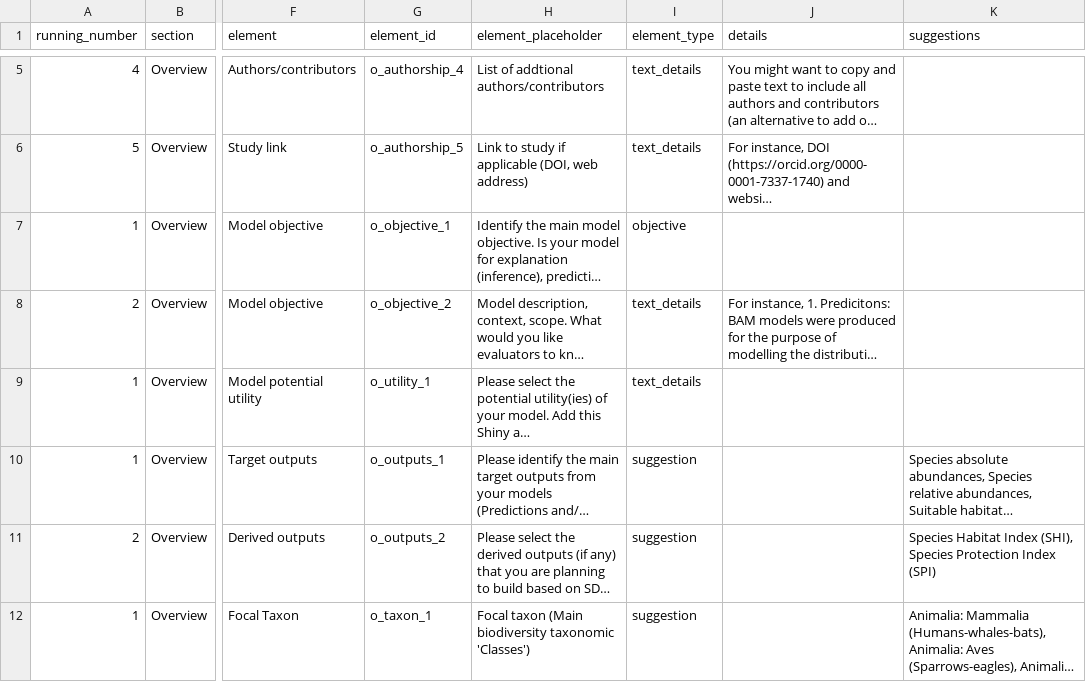
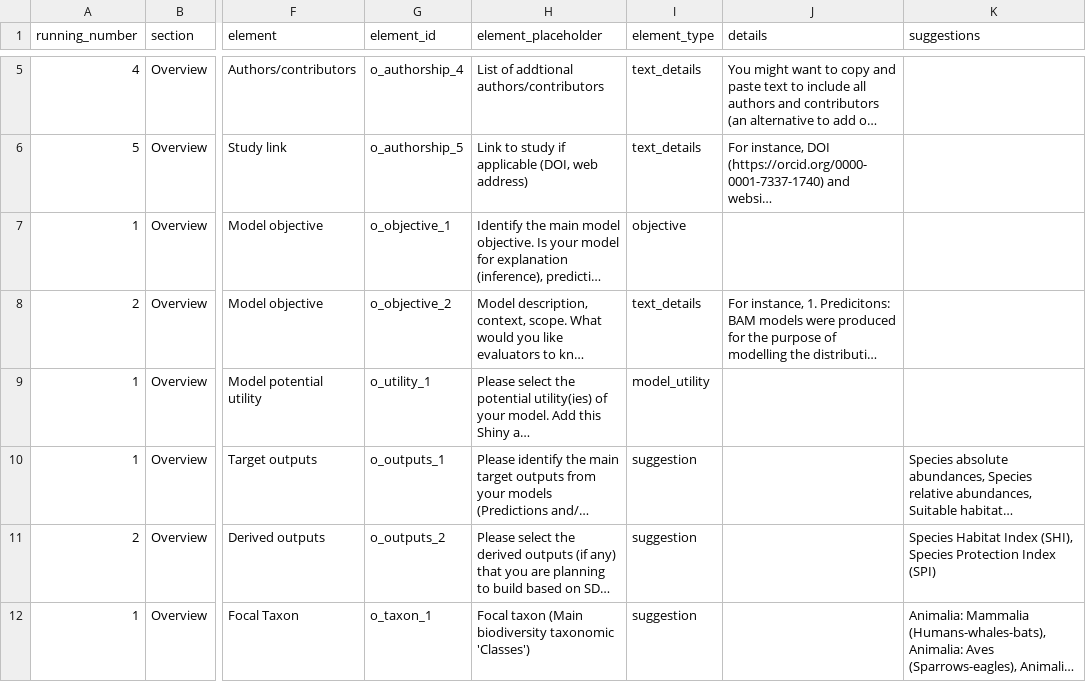
Before and after one commit to LandSciTech/ODMAP-NOBMWG, a CSV file: inst/app/www/odmap_dict.csv, drawn as a sheet; only a part is shown, gaps mark what is left out; long unchanged cells end in …; the diff names each change by its address in the sheet, - before the commit and + after, or states it on an @@ line.

Commit message:
add model utility module. Overhaul switch calls so they just use names and don't need to be specified (WIP)

```diff
--- a/inst/app/www/odmap_dict.csv
+++ b/inst/app/www/odmap_dict.csv
-I9 (element_type): text_details
+I9 (element_type): model_utility
```
Also changed, not shown: 15 other files.
